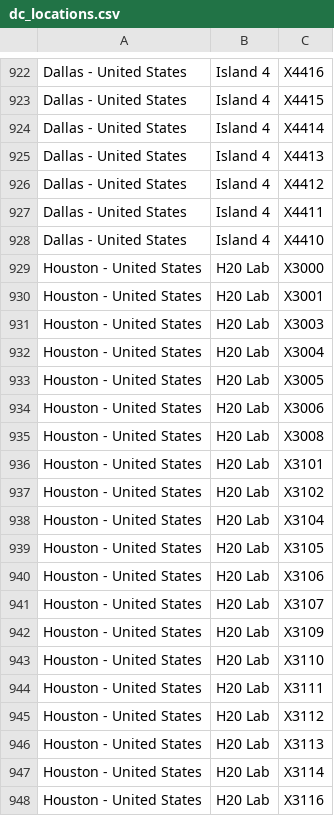
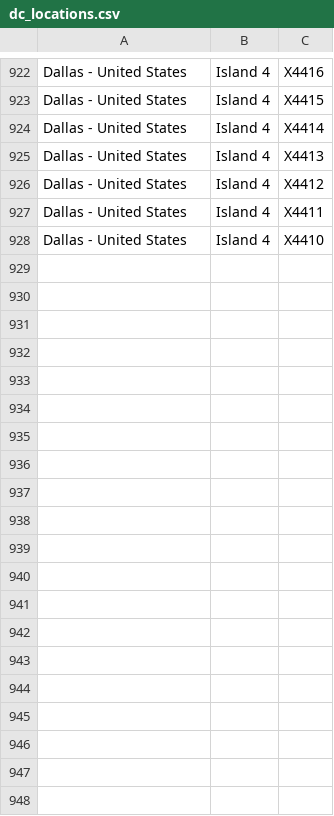
Before and after one commit to mikaelcharbonneau/repo-grabber-github-buddy, a CSV file: src/data/dc_locations.csv, drawn as a sheet; only a part is shown, gaps mark what is left out; the diff names each change by its address in the sheet, - before the commit and + after, or states it on an @@ line.

Commit message:
Remove Houston datacenter option

```diff
--- a/src/data/dc_locations.csv
+++ b/src/data/dc_locations.csv
-row 929: Houston - United States | H20 Lab | X3000
-row 930: Houston - United States | H20 Lab | X3001
-row 931: Houston - United States | H20 Lab | X3003
-row 932: Houston - United States | H20 Lab | X3004
-row 933: Houston - United States | H20 Lab | X3005
-row 934: Houston - United States | H20 Lab | X3006
-row 935: Houston - United States | H20 Lab | X3008
-row 936: Houston - United States | H20 Lab | X3101
-row 937: Houston - United States | H20 Lab | X3102
-row 938: Houston - United States | H20 Lab | X3104
-row 939: Houston - United States | H20 Lab | X3105
-row 940: Houston - United States | H20 Lab | X3106
-row 941: Houston - United States | H20 Lab | X3107
-row 942: Houston - United States | H20 Lab | X3109
-row 943: Houston - United States | H20 Lab | X3110
-row 944: Houston - United States | H20 Lab | X3111
-row 945: Houston - United States | H20 Lab | X3112
-row 946: Houston - United States | H20 Lab | X3113
-row 947: Houston - United States | H20 Lab | X3114
-row 948: Houston - United States | H20 Lab | X3116
```
Also changed, not shown: 1 other file.
